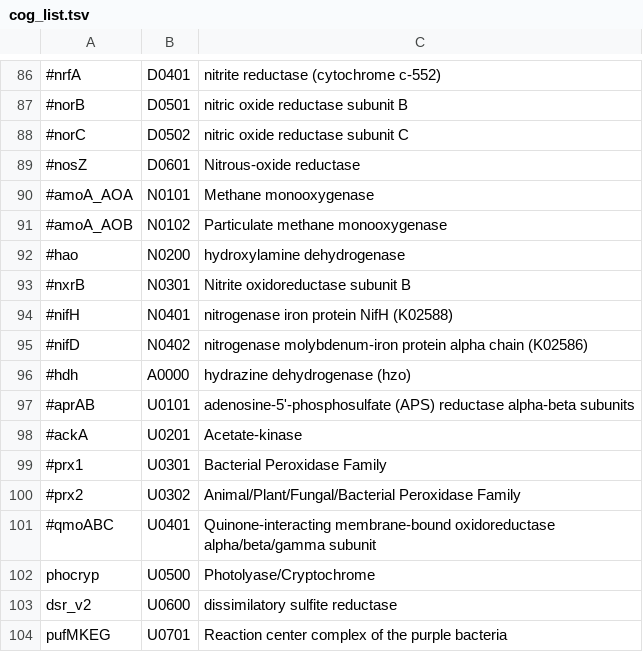
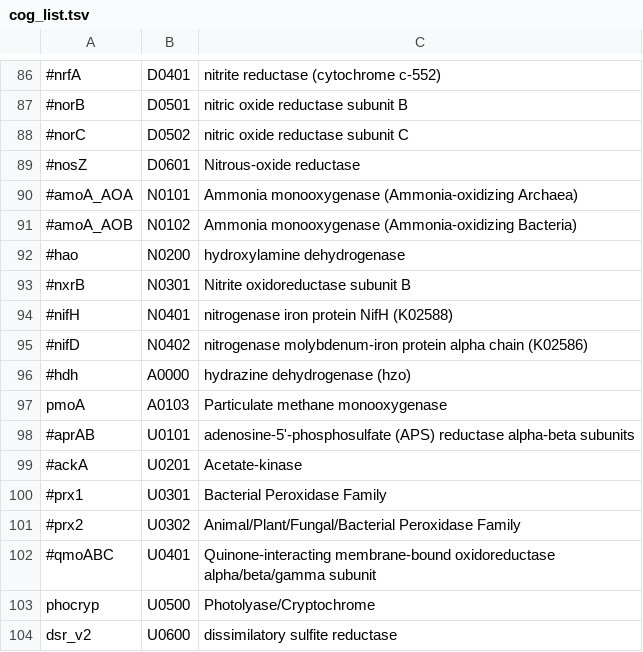
Before and after one commit to hallamlab/TreeSAPP, a TSV file: data/tree_data/cog_list.tsv, drawn as a sheet; only a part is shown, gaps mark what is left out; the shorter side is filled out with more unchanged rows; the diff names each change by its address in the sheet, - before the commit and + after, or states it on an @@ line.

Commit message:
new pmoA reference data

```diff
--- a/data/tree_data/cog_list.tsv
+++ b/data/tree_data/cog_list.tsv
-C90: Methane monooxygenase
+C90: Ammonia monooxygenase (Ammonia-oxidizing Archaea)
-C91: Particulate methane monooxygenase
+C91: Ammonia monooxygenase (Ammonia-oxidizing Bacteria)
+row 97: pmoA | A0103 | Particulate methane monooxygenase
```
Also changed, not shown: 15 other files.
